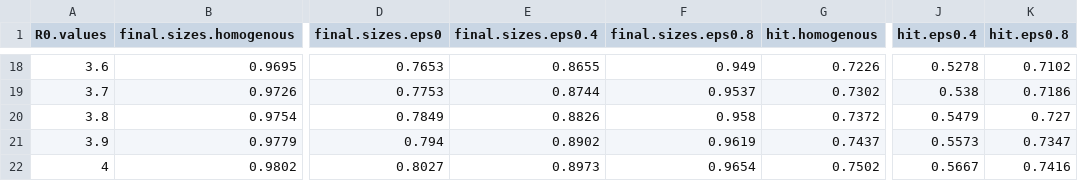
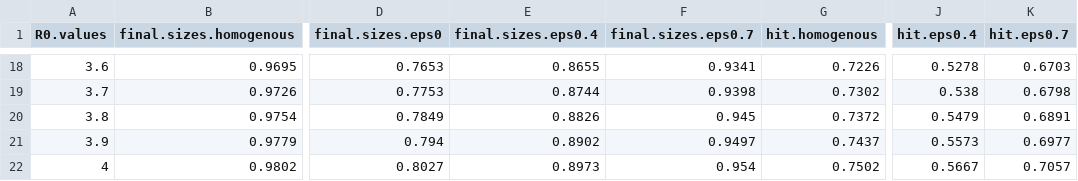
Before and after one commit to kevincma/covid19-race-ethnicity-model, a CSV file: results/hit/hit-and-final-size-vs-R0_long-island.csv, drawn as a sheet; only a part is shown, gaps mark what is left out; the diff covers the shown part only; the diff names each change by its address in the sheet, - before the commit and + after, or states it on an @@ line.

```diff
--- a/results/hit/hit-and-final-size-vs-R0_long-island.csv
+++ b/results/hit/hit-and-final-size-vs-R0_long-island.csv
-F1: final.sizes.eps0.8
+F1: final.sizes.eps0.7
-K1: hit.eps0.8
+K1: hit.eps0.7
-F18 (final.sizes.eps0.7): 0.949
+F18 (final.sizes.eps0.7): 0.9341
-K18 (hit.eps0.7): 0.7102
+K18 (hit.eps0.7): 0.6703
-F19 (final.sizes.eps0.7): 0.9537
+F19 (final.sizes.eps0.7): 0.9398
-K19 (hit.eps0.7): 0.7186
+K19 (hit.eps0.7): 0.6798
-F20 (final.sizes.eps0.7): 0.958
+F20 (final.sizes.eps0.7): 0.945
-K20 (hit.eps0.7): 0.727
+K20 (hit.eps0.7): 0.6891
-F21 (final.sizes.eps0.7): 0.9619
+F21 (final.sizes.eps0.7): 0.9497
-K21 (hit.eps0.7): 0.7347
+K21 (hit.eps0.7): 0.6977
-F22 (final.sizes.eps0.7): 0.9654
+F22 (final.sizes.eps0.7): 0.954
-K22 (hit.eps0.7): 0.7416
+K22 (hit.eps0.7): 0.7057
```
Also changed, not shown: 32 edited cells elsewhere in this file, results/hit/hit-and-final-size-vs-R0_new-york-city.csv, 30 other files.
